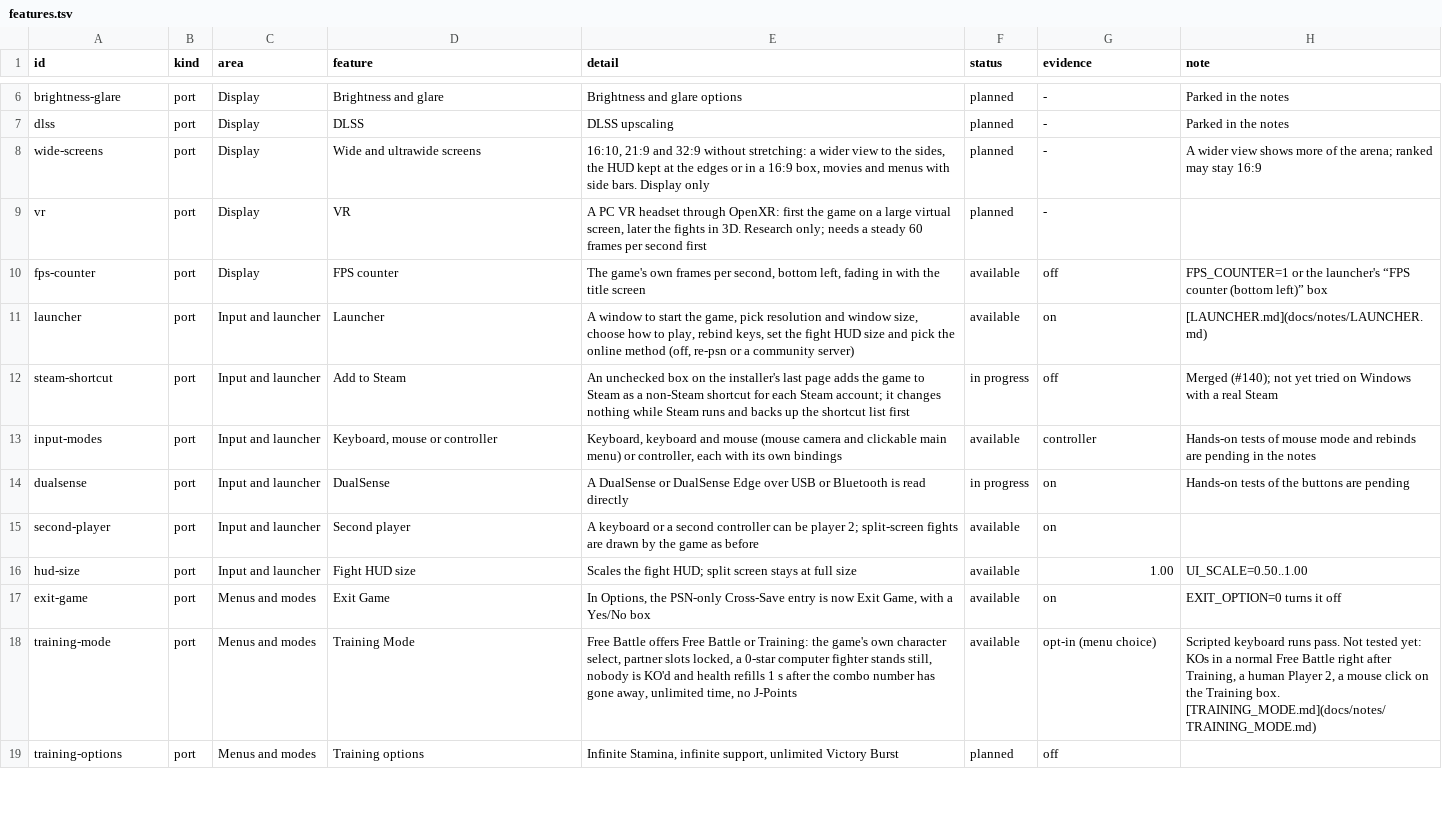
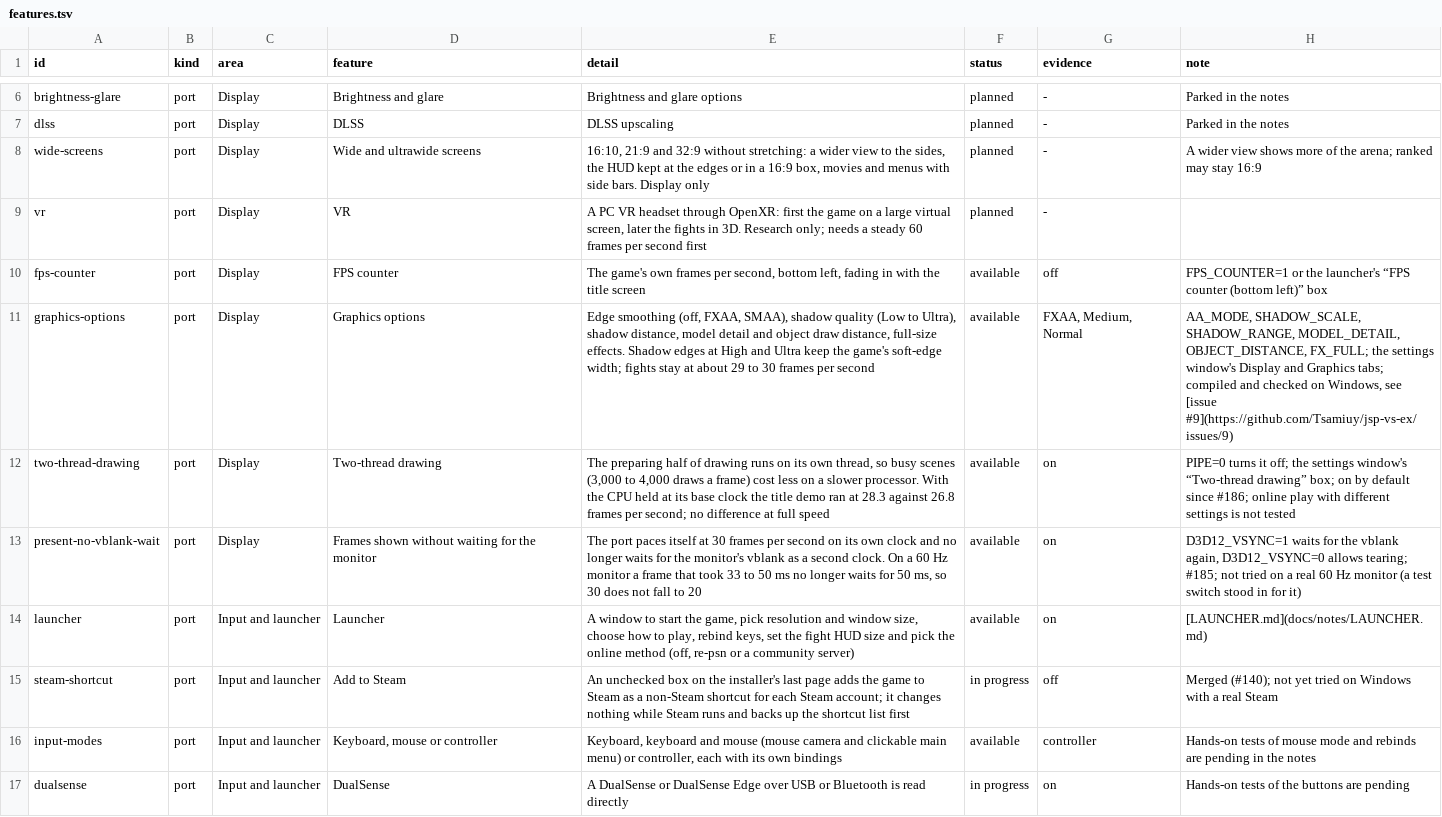
Before and after one commit to Tsamiuy/jsp-vs-ex, a TSV file: docs/features.tsv, drawn as a sheet; only a part is shown, gaps mark what is left out; the shorter side is filled out with more unchanged rows.

Commit message:
Docs: README, KNOWN_ISSUES, TROUBLESHOOTING, Features and ROADMAP brought up to date after 0.3.0

```diff
--- a/docs/features.tsv
+++ b/docs/features.tsv
@@ -10,2 +10,5 @@ vr	port	Display	VR	A PC VR headset through OpenXR: first the game on a large vir
 fps-counter	port	Display	FPS counter	The game's own frames per second, bottom left, fading in with the title screen	available	off	FPS_COUNTER=1 or the launcher's “FPS counter (bottom left)” box
+graphics-options	port	Display	Graphics options	Edge smoothing (off, FXAA, SMAA), shadow quality (Low to Ultra), shadow distance, model detail and object draw distance, full-size effects. Shadow edges at High and Ultra keep the game's soft-edge width; fights stay at about 29 to 30 frames per second	available	FXAA, Medium, Normal	AA_MODE, SHADOW_SCALE, SHADOW_RANGE, MODEL_DETAIL, OBJECT_DISTANCE, FX_FULL; the settings window's Display and Graphics tabs; compiled and checked on Windows, see [issue #9](https://github.com/Tsamiuy/jsp-vs-ex/issues/9)
+two-thread-drawing	port	Display	Two-thread drawing	The preparing half of drawing runs on its own thread, so busy scenes (3,000 to 4,000 draws a frame) cost less on a slower processor. With the CPU held at its base clock the title demo ran at 28.3 against 26.8 frames per second; no difference at full speed	available	on	PIPE=0 turns it off; the settings window's “Two-thread drawing” box; on by default since #186; online play with different settings is not tested
+present-no-vblank-wait	port	Display	Frames shown without waiting for the monitor	The port paces itself at 30 frames per second on its own clock and no longer waits for the monitor's vblank as a second clock. On a 60 Hz monitor a frame that took 33 to 50 ms no longer waits for 50 ms, so 30 does not fall to 20	available	on	D3D12_VSYNC=1 waits for the vblank again, D3D12_VSYNC=0 allows tearing; #185; not tried on a real 60 Hz monitor (a test switch stood in for it)
 launcher	port	Input and launcher	Launcher	A window to start the game, pick resolution and window size, choose how to play, rebind keys, set the fight HUD size and pick the online method (off, re-psn or a community server)	available	on	[LAUNCHER.md](docs/notes/LAUNCHER.md)
```
Also changed, not shown: 6 other files.
